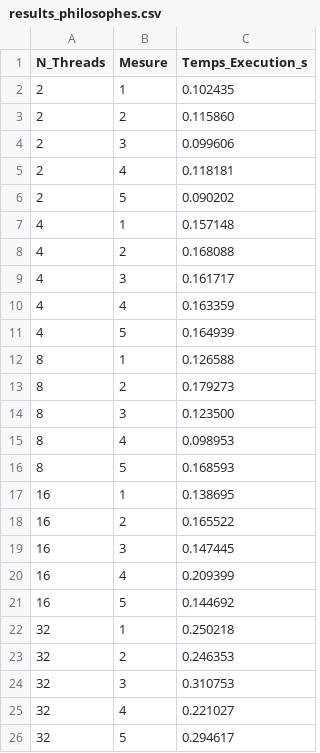
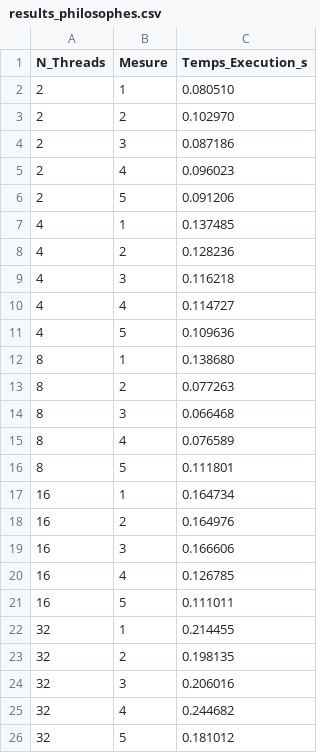
Before and after one commit to Youssaf-elhilali-uclouvain/P1, a CSV file: dataCSV/results_philosophes.csv, drawn as a sheet.

```diff
--- a/dataCSV/results_philosophes.csv
+++ b/dataCSV/results_philosophes.csv
@@ -1,26 +1,26 @@
 N_Threads,Mesure,Temps_Execution_s
-2,1,0.102435
-2,2,0.115860
-2,3,0.099606
-2,4,0.118181
-2,5,0.090202
-4,1,0.157148
-4,2,0.168088
-4,3,0.161717
-4,4,0.163359
-4,5,0.164939
-8,1,0.126588
-8,2,0.179273
-8,3,0.123500
-8,4,0.098953
-8,5,0.168593
-16,1,0.138695
-16,2,0.165522
-16,3,0.147445
-16,4,0.209399
-16,5,0.144692
-32,1,0.250218
-32,2,0.246353
-32,3,0.310753
-32,4,0.221027
-32,5,0.294617
+2,1,0.080510
+2,2,0.102970
+2,3,0.087186
+2,4,0.096023
+2,5,0.091206
+4,1,0.137485
+4,2,0.128236
+4,3,0.116218
+4,4,0.114727
+4,5,0.109636
+8,1,0.138680
+8,2,0.077263
+8,3,0.066468
+8,4,0.076589
+8,5,0.111801
+16,1,0.164734
+16,2,0.164976
+16,3,0.166606
+16,4,0.126785
+16,5,0.111011
+32,1,0.214455
+32,2,0.198135
+32,3,0.206016
+32,4,0.244682
+32,5,0.181012
```
Also changed, not shown: dataCSV/results_lecteurs_ecrivains.csv, dataCSV/results_prod_cons.csv, 17 other files.
